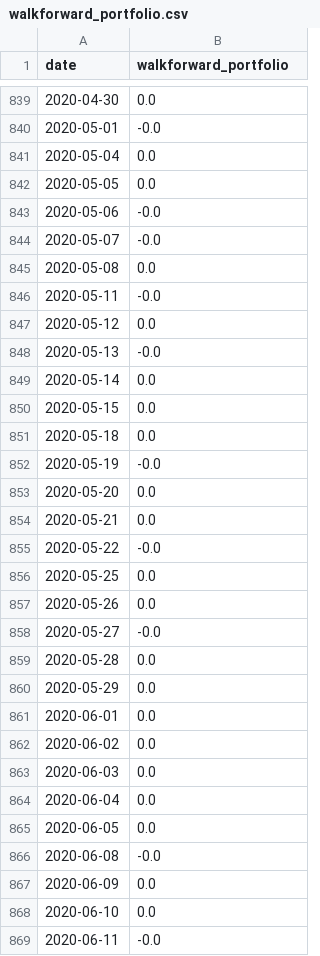
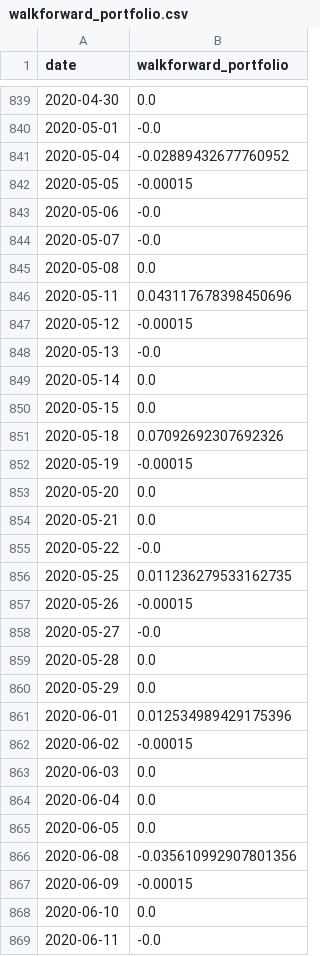
Before and after one commit to f20230152/cand-project-2, a CSV file: outputs/walkforward_portfolio.csv, drawn as a sheet; only a part is shown, gaps mark what is left out; the diff covers the shown part only.

```diff
--- a/outputs/walkforward_portfolio.csv
+++ b/outputs/walkforward_portfolio.csv
@@ -840,4 +840,4 @@ date,walkforward_portfolio
 2020-05-01,-0.0
-2020-05-04,0.0
-2020-05-05,0.0
+2020-05-04,-0.02889432677760952
+2020-05-05,-0.00015
 2020-05-06,-0.0
@@ -845,4 +845,4 @@ date,walkforward_portfolio
 2020-05-08,0.0
-2020-05-11,-0.0
-2020-05-12,0.0
+2020-05-11,0.043117678398450696
+2020-05-12,-0.00015
 2020-05-13,-0.0
@@ -850,4 +850,4 @@ date,walkforward_portfolio
 2020-05-15,0.0
-2020-05-18,0.0
-2020-05-19,-0.0
+2020-05-18,0.07092692307692326
+2020-05-19,-0.00015
 2020-05-20,0.0
@@ -855,4 +855,4 @@ date,walkforward_portfolio
 2020-05-22,-0.0
-2020-05-25,0.0
-2020-05-26,0.0
+2020-05-25,0.011236279533162735
+2020-05-26,-0.00015
 2020-05-27,-0.0
@@ -860,4 +860,4 @@ date,walkforward_portfolio
 2020-05-29,0.0
-2020-06-01,0.0
-2020-06-02,0.0
+2020-06-01,0.012534989429175396
+2020-06-02,-0.00015
 2020-06-03,0.0
@@ -865,4 +865,4 @@ date,walkforward_portfolio
 2020-06-05,0.0
-2020-06-08,-0.0
-2020-06-09,0.0
+2020-06-08,-0.035610992907801356
+2020-06-09,-0.00015
 2020-06-10,0.0
```
Also changed, not shown: 164 edited cells elsewhere in this file, outputs/rebalance_details.csv, outputs/survival/feature_blended_pnl.csv, 16 other files.
